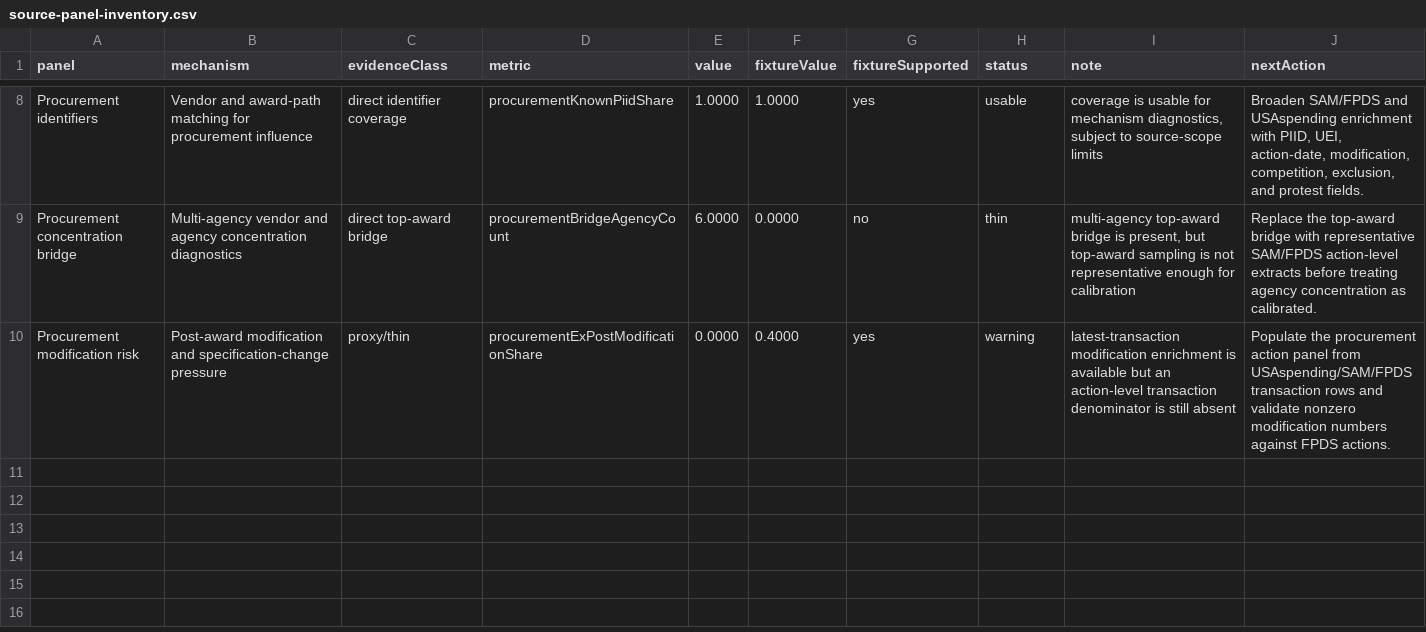
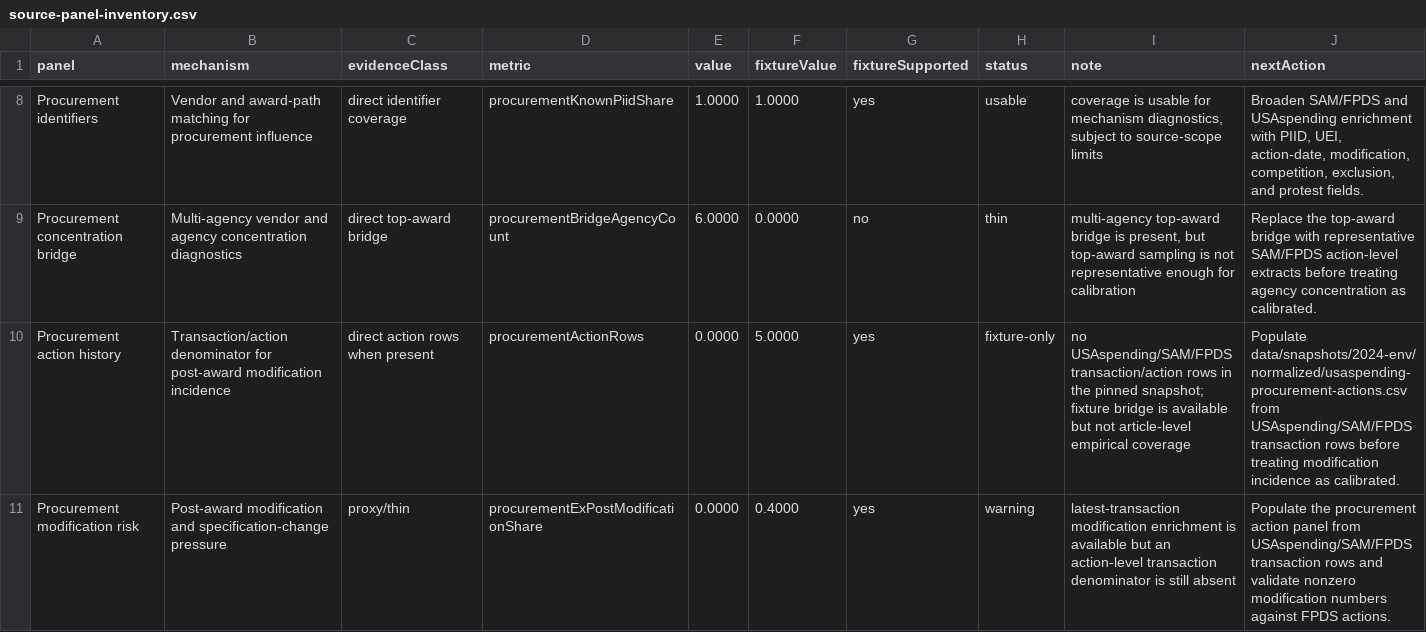
Before and after one commit to Jacoba1100254352/lobby-capture-simulator, a CSV file: reports/source-panel-inventory.csv, drawn as a sheet; only a part is shown, gaps mark what is left out.

Commit message:
Expose procurement action panel gap

```diff
--- a/reports/source-panel-inventory.csv
+++ b/reports/source-panel-inventory.csv
@@ -9,2 +9,3 @@ Procurement identifiers,Vendor and award-path matching for procurement influence
 Procurement concentration bridge,Multi-agency vendor and agency concentration diagnostics,direct top-award bridge,procurementBridgeAgencyCount,6.0000,0.0000,no,thin,"multi-agency top-award bridge is present, but top-award sampling is not representative enough for calibration",Replace the top-award bridge with representative SAM/FPDS action-level extracts before treating agency concentration as calibrated.
+Procurement action history,Transaction/action denominator for post-award modification incidence,direct action rows when present,procurementActionRows,0.0000,5.0000,yes,fixture-only,no USAspending/SAM/FPDS transaction/action rows in the pinned snapshot; fixture bridge is available but not article-level empirical coverage,Populate data/snapshots/2024-env/normalized/usaspending-procurement-actions.csv from USAspending/SAM/FPDS transaction rows before treating modification incidence as calibrated.
 Procurement modification risk,Post-award modification and specification-change pressure,proxy/thin,procurementExPostModificationShare,0.0000,0.4000,yes,warning,latest-transaction modification enrichment is available but an action-level transaction denominator is still absent,Populate the procurement action panel from USAspending/SAM/FPDS transaction rows and validate nonzero modification numbers against FPDS actions.
```
Also changed, not shown: 11 other files.
